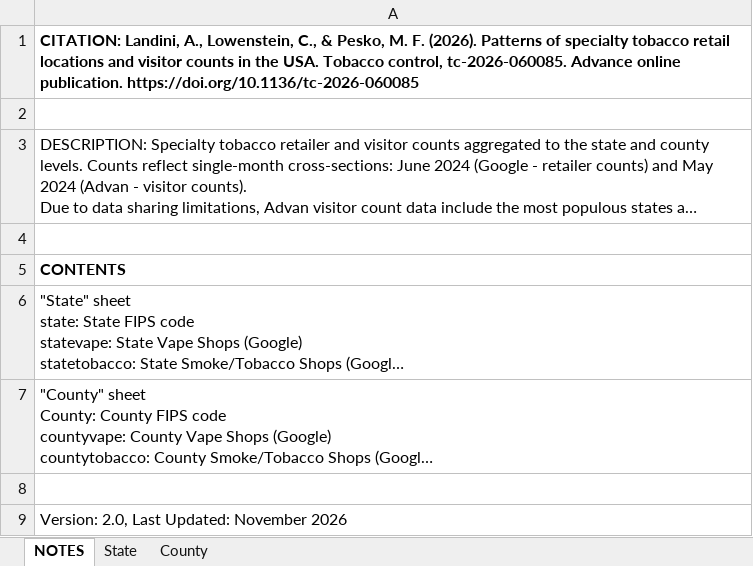
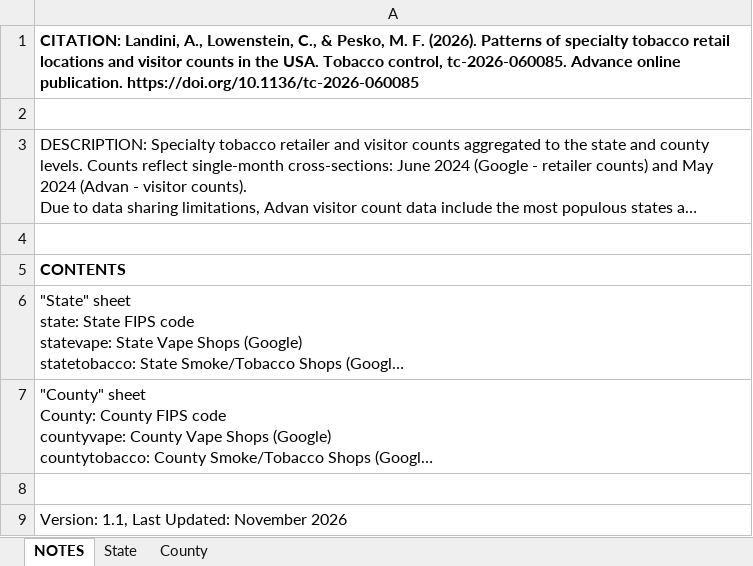
Before and after one commit to Social-Impact-Lab-SIL/Social-Impact-Lab-SIL.github.io, an Excel workbook: public/data/StateCountyData2024.xlsx, sheet NOTES, drawn as a sheet; long unchanged cells end in …; values as stored, in another font and other column widths than the file's, no borders; the diff names each change by its address in the sheet, - before the commit and + after, or states it on an @@ line.

Commit message:
Publish Tobacco Data Update

```diff
--- a/public/data/StateCountyData2024.xlsx (sheet NOTES)
+++ b/public/data/StateCountyData2024.xlsx (sheet NOTES)
-A9: Version: 2.0, Last Updated: November 2026
+A9: Version: 1.1, Last Updated: November 2026
```
